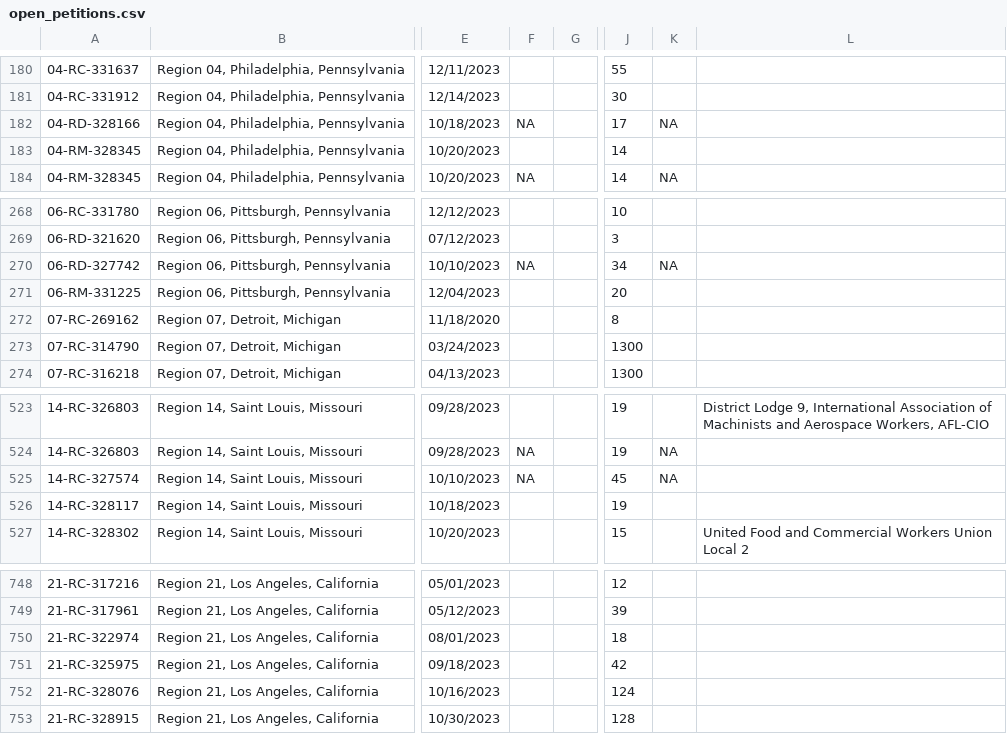
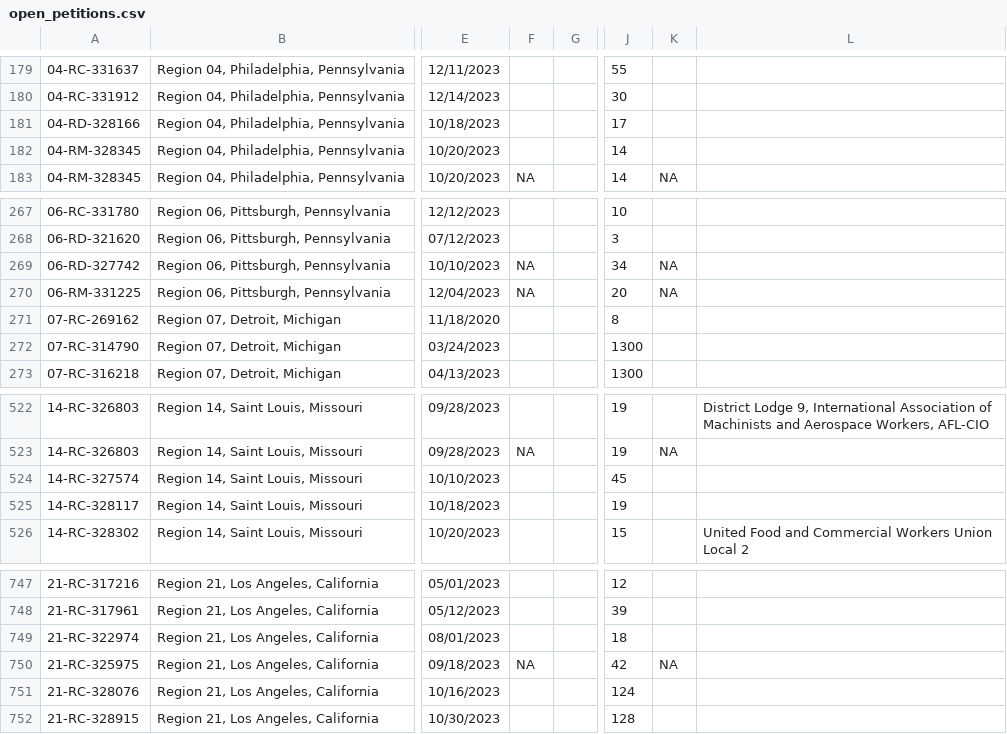
Before and after one commit to reuning/unionwebsite, a CSV file: gen/data/open_petitions.csv, drawn as a sheet; only a part is shown, gaps mark what is left out; addresses are those after the commit; the diff covers the shown part only; the diff names each change by its address in the sheet, - before the commit and + after, or states it on an @@ line.

```diff
--- a/gen/data/open_petitions.csv
+++ b/gen/data/open_petitions.csv
-F181: NA
+F181: (empty)
-K181: NA
+K181: (empty)
-F270: (empty)
+F270: NA
-K270: (empty)
+K270: NA
-F524: NA
+F524: (empty)
-K524: NA
+K524: (empty)
-F750: (empty)
+F750: NA
-K750: (empty)
+K750: NA
```
Also changed, not shown: 1 removed row and 17 edited cells elsewhere in this file.
